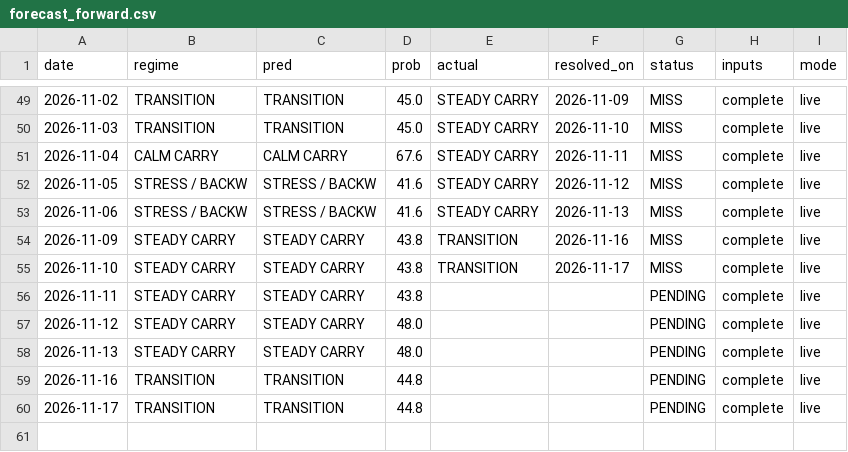
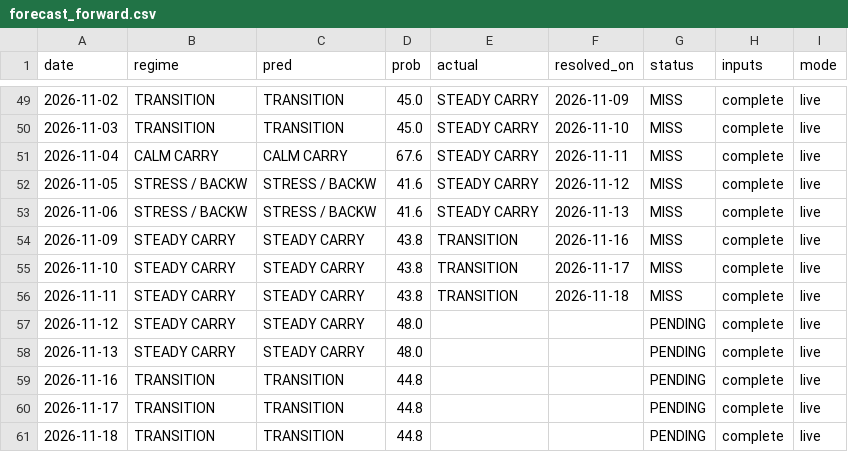
Before and after one commit to GusOEther/vrpx, a CSV file: forecast_forward.csv, drawn as a sheet; only a part is shown, gaps mark what is left out.

```diff
--- a/forecast_forward.csv
+++ b/forecast_forward.csv
@@ -55,3 +55,3 @@ date,regime,pred,prob,actual,resolved_on,status,inputs,mode
 2026-11-10,STEADY CARRY,STEADY CARRY,43.8,TRANSITION,2026-11-17,MISS,complete,live
-2026-11-11,STEADY CARRY,STEADY CARRY,43.8,,,PENDING,complete,live
+2026-11-11,STEADY CARRY,STEADY CARRY,43.8,TRANSITION,2026-11-18,MISS,complete,live
 2026-11-12,STEADY CARRY,STEADY CARRY,48.0,,,PENDING,complete,live
@@ -60 +60,2 @@ date,regime,pred,prob,actual,resolved_on,status,inputs,mode
 2026-11-17,TRANSITION,TRANSITION,44.8,,,PENDING,complete,live
+2026-11-18,TRANSITION,TRANSITION,44.8,,,PENDING,complete,live
```
